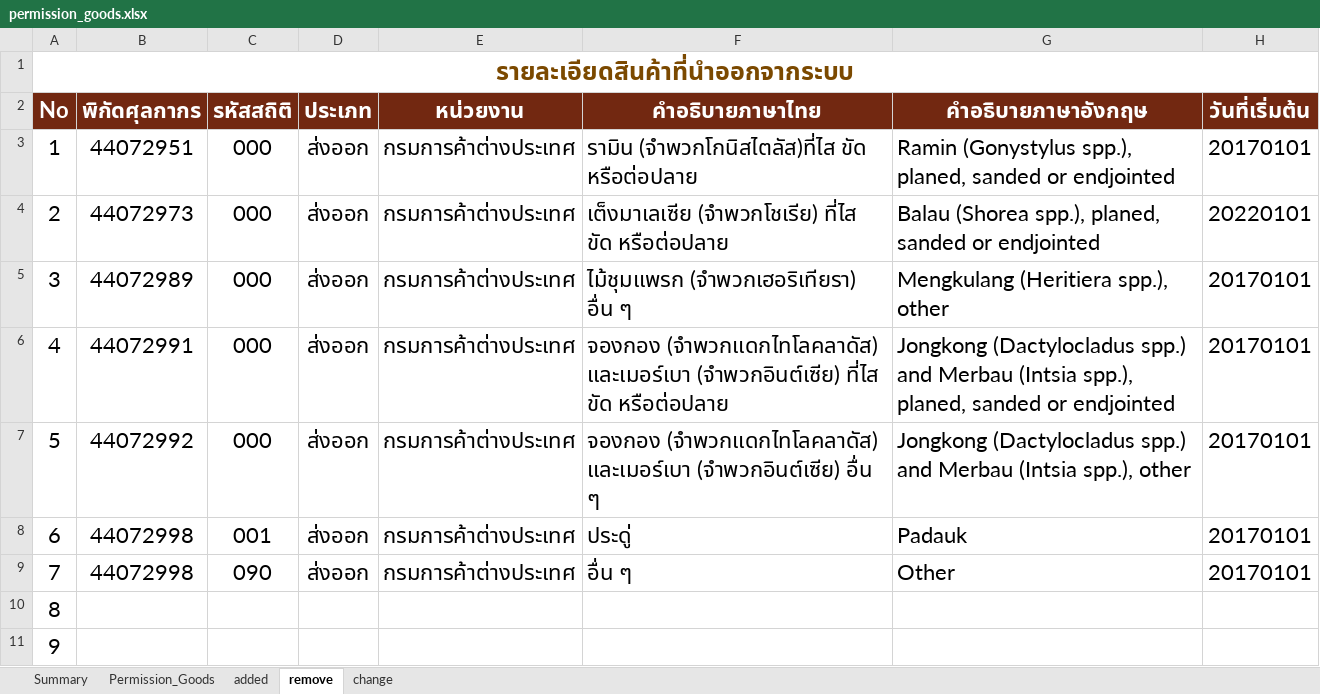
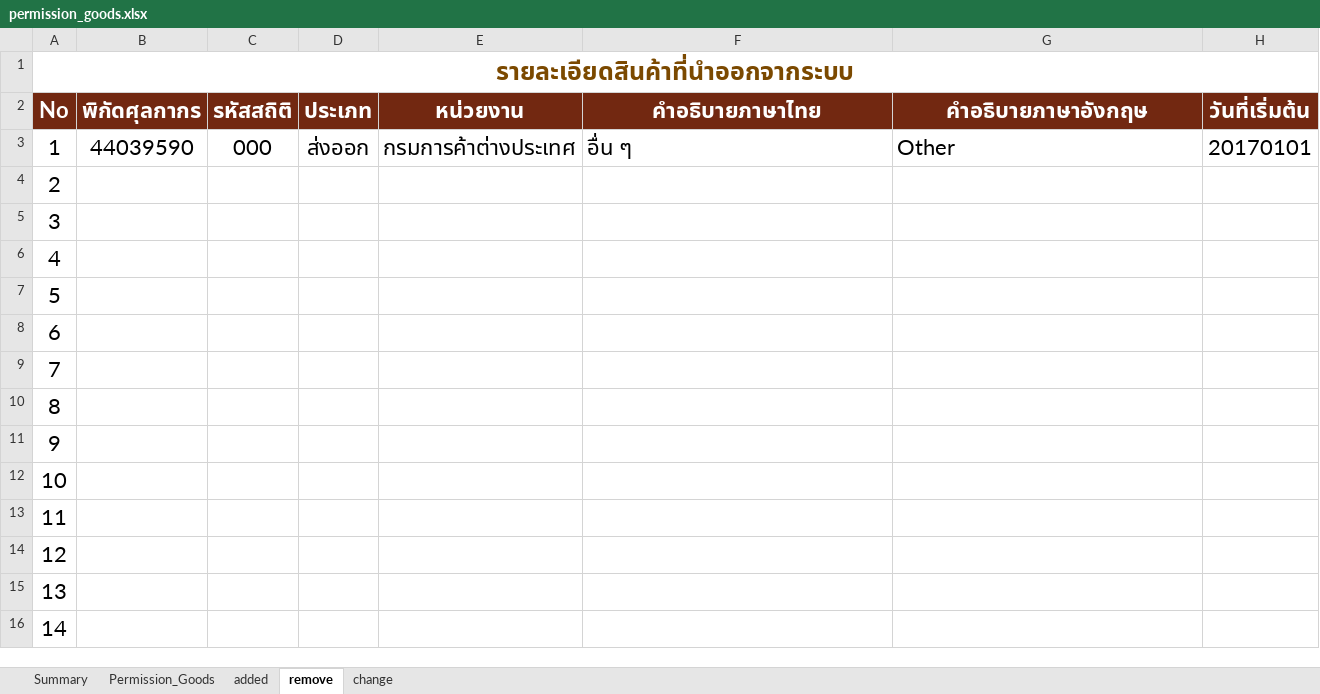
Before and after one commit to ecs-support/contents, an Excel workbook: reference/static/files/permission_goods.xlsx, sheet remove, drawn as a sheet; only a part is shown; the shorter side is filled out with more unchanged rows; values as stored, in another font and other column widths than the file's, no borders; the diff names each change by its address in the sheet, - before the commit and + after, or states it on an @@ line.

```diff
--- a/reference/static/files/permission_goods.xlsx (sheet remove)
+++ b/reference/static/files/permission_goods.xlsx (sheet remove)
-B3 (พิกัดศุลกากร): 44072951
+B3 (พิกัดศุลกากร): 44039590
-F3 (คำอธิบายภาษาไทย): รามิน (จำพวกโกนิสไตลัส)ที่ไส ขัด หรือต่อปลาย
+F3 (คำอธิบายภาษาไทย): อื่น ๆ
-G3 (คำอธิบายภาษาอังกฤษ): Ramin (Gonystylus spp.), planed, sanded or endjointed
+G3 (คำอธิบายภาษาอังกฤษ): Other
-B4 (พิกัดศุลกากร): 44072973
+B4 (พิกัดศุลกากร): (empty)
-C4:C7 (รหัสสถิติ): 000
+C4:C7 (รหัสสถิติ): (empty)
-D4:D9 (ประเภท): ส่งออก
+D4:D9 (ประเภท): (empty)
-E4:E9 (หน่วยงาน): กรมการค้าต่างประเทศ
+E4:E9 (หน่วยงาน): (empty)
-F4 (คำอธิบายภาษาไทย): เต็งมาเลเซีย (จำพวกโชเรีย) ที่ไส ขัด หรือต่อปลาย
+F4 (คำอธิบายภาษาไทย): (empty)
-G4 (คำอธิบายภาษาอังกฤษ): Balau (Shorea spp.), planed, sanded or endjointed
+G4 (คำอธิบายภาษาอังกฤษ): (empty)
-H4 (วันที่เริ่มต้น): 20220101
+H4 (วันที่เริ่มต้น): (empty)
-B5 (พิกัดศุลกากร): 44072989
+B5 (พิกัดศุลกากร): (empty)
-F5 (คำอธิบายภาษาไทย): ไม้ชุมแพรก (จำพวกเฮอริเทียรา) อื่น ๆ
+F5 (คำอธิบายภาษาไทย): (empty)
-G5 (คำอธิบายภาษาอังกฤษ): Mengkulang (Heritiera spp.), other
+G5 (คำอธิบายภาษาอังกฤษ): (empty)
-H5:H9 (วันที่เริ่มต้น): 20170101
+H5:H9 (วันที่เริ่มต้น): (empty)
-B6 (พิกัดศุลกากร): 44072991
+B6 (พิกัดศุลกากร): (empty)
-F6 (คำอธิบายภาษาไทย): จองกอง (จำพวกแดกไทโลคลาดัส) และเมอร์เบา (จำพวกอินต์เซีย) ที่ไส ขัด หรือต่อปลาย
+F6 (คำอธิบายภาษาไทย): (empty)
-G6 (คำอธิบายภาษาอังกฤษ): Jongkong (Dactylocladus spp.) and Merbau (Intsia spp.), planed, sanded or endjointed
+G6 (คำอธิบายภาษาอังกฤษ): (empty)
-B7 (พิกัดศุลกากร): 44072992
+B7 (พิกัดศุลกากร): (empty)
-F7 (คำอธิบายภาษาไทย): จองกอง (จำพวกแดกไทโลคลาดัส) และเมอร์เบา (จำพวกอินต์เซีย) อื่น ๆ
+F7 (คำอธิบายภาษาไทย): (empty)
-G7 (คำอธิบายภาษาอังกฤษ): Jongkong (Dactylocladus spp.) and Merbau (Intsia spp.), other
+G7 (คำอธิบายภาษาอังกฤษ): (empty)
-B8:B9 (พิกัดศุลกากร): 44072998
+B8:B9 (พิกัดศุลกากร): (empty)
-C8 (รหัสสถิติ): 001
+C8 (รหัสสถิติ): (empty)
-F8 (คำอธิบายภาษาไทย): ประดู่
+F8 (คำอธิบายภาษาไทย): (empty)
-G8 (คำอธิบายภาษาอังกฤษ): Padauk
+G8 (คำอธิบายภาษาอังกฤษ): (empty)
-C9 (รหัสสถิติ): 090
+C9 (รหัสสถิติ): (empty)
-F9 (คำอธิบายภาษาไทย): อื่น ๆ
+F9 (คำอธิบายภาษาไทย): (empty)
-G9 (คำอธิบายภาษาอังกฤษ): Other
+G9 (คำอธิบายภาษาอังกฤษ): (empty)
```
Also changed, not shown: sheet Permission_Goods, sheet change, sheet added, sheet Summary, charts or pictures, 2 other files.
